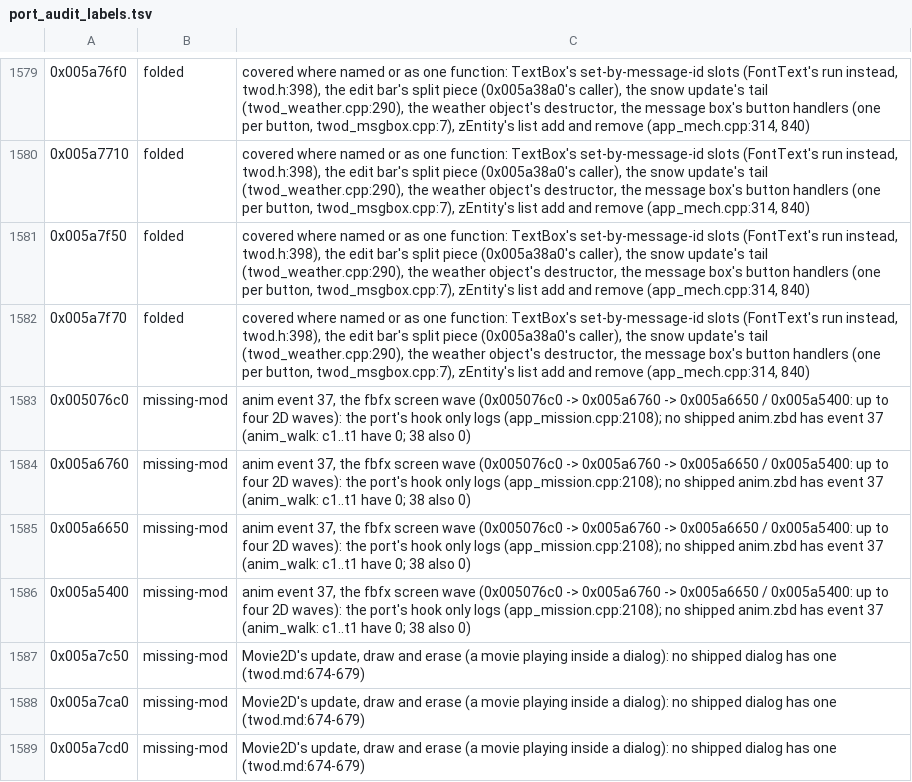
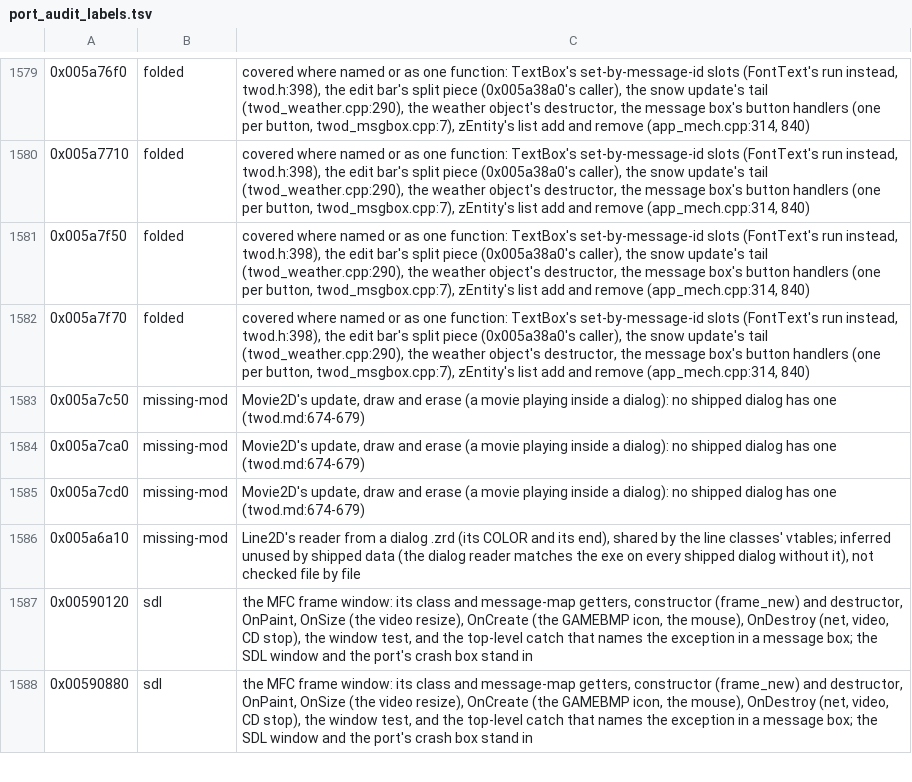
Before and after one commit to telltaleatheist/mw3-re, a TSV file: tools/analysis/port_audit_labels.tsv, drawn as a sheet; only a part is shown, gaps mark what is left out; the shorter side is filled out with more unchanged rows.

Commit message:
Anim event 37, the screen wave (FBFX_CSINWAVE_FROM_TO), ported for preservation (no shipped anim has it): 0x5076c0 with the world radius by distance, the place at a node or on the screen, the time as event 36's; the weather manager's five waves (0x5a6760 -> 0x5a6650, 0x5a5400, count cleared by 0x5a6600), their draw 0x5a5440 with the ripple 0x558dd0 left a hook; FIX (A) for the uninitialised x and y; test_screen_wave 3000 events against the exe at 24 and 53 bits

```diff
--- a/tools/analysis/port_audit_labels.tsv
+++ b/tools/analysis/port_audit_labels.tsv
@@ -1582,6 +1582,2 @@
 0x005a7f70	folded	covered where named or as one function: TextBox's set-by-message-id slots (FontText's run instead, twod.h:398), the edit bar's split piece (0x005a38a0's caller), the snow update's tail (twod_weather.cpp:290), the weather object's destructor, the message box's button handlers (one per button, twod_msgbox.cpp:7), zEntity's list add and remove (app_mech.cpp:314, 840)
-0x005076c0	missing-mod	anim event 37, the fbfx screen wave (0x005076c0 -> 0x005a6760 -> 0x005a6650 / 0x005a5400: up to four 2D waves): the port's hook only logs (app_mission.cpp:2108); no shipped anim.zbd has event 37 (anim_walk: c1..t1 have 0; 38 also 0)
-0x005a6760	missing-mod	anim event 37, the fbfx screen wave (0x005076c0 -> 0x005a6760 -> 0x005a6650 / 0x005a5400: up to four 2D waves): the port's hook only logs (app_mission.cpp:2108); no shipped anim.zbd has event 37 (anim_walk: c1..t1 have 0; 38 also 0)
-0x005a6650	missing-mod	anim event 37, the fbfx screen wave (0x005076c0 -> 0x005a6760 -> 0x005a6650 / 0x005a5400: up to four 2D waves): the port's hook only logs (app_mission.cpp:2108); no shipped anim.zbd has event 37 (anim_walk: c1..t1 have 0; 38 also 0)
-0x005a5400	missing-mod	anim event 37, the fbfx screen wave (0x005076c0 -> 0x005a6760 -> 0x005a6650 / 0x005a5400: up to four 2D waves): the port's hook only logs (app_mission.cpp:2108); no shipped anim.zbd has event 37 (anim_walk: c1..t1 have 0; 38 also 0)
 0x005a7c50	missing-mod	Movie2D's update, draw and erase (a movie playing inside a dialog): no shipped dialog has one (twod.md:674-679)
```
Also changed, not shown: 14 other files.
